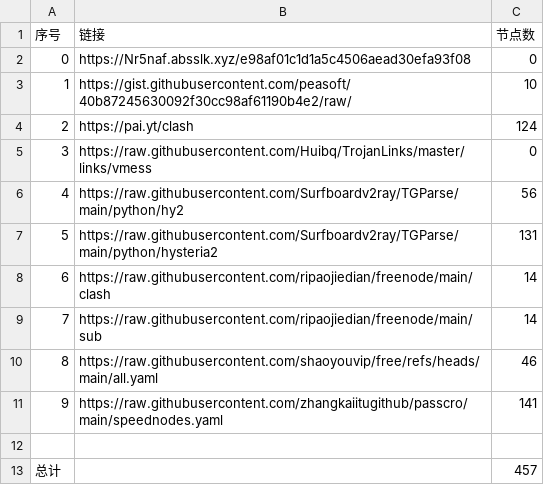
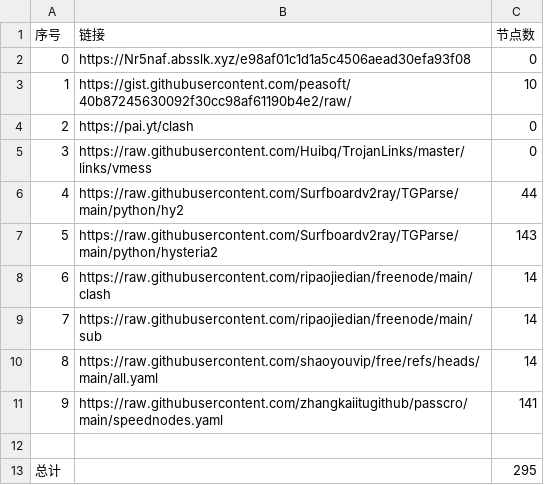
Before and after one commit to yamalxd/NoMoreWalls, a CSV file: list_result.csv, drawn as a sheet.

```diff
--- a/list_result.csv
+++ b/list_result.csv
@@ -3,11 +3,11 @@
 1,https://gist.githubusercontent.com/peasoft/40b87245630092f30cc98af61190b4e2/raw/,10
-2,https://pai.yt/clash,124
+2,https://pai.yt/clash,0
 3,https://raw.githubusercontent.com/Huibq/TrojanLinks/master/links/vmess,0
-4,https://raw.githubusercontent.com/Surfboardv2ray/TGParse/main/python/hy2,56
-5,https://raw.githubusercontent.com/Surfboardv2ray/TGParse/main/python/hysteria2,131
+4,https://raw.githubusercontent.com/Surfboardv2ray/TGParse/main/python/hy2,44
+5,https://raw.githubusercontent.com/Surfboardv2ray/TGParse/main/python/hysteria2,143
 6,https://raw.githubusercontent.com/ripaojiedian/freenode/main/clash,14
 7,https://raw.githubusercontent.com/ripaojiedian/freenode/main/sub,14
-8,https://raw.githubusercontent.com/shaoyouvip/free/refs/heads/main/all.yaml,46
+8,https://raw.githubusercontent.com/shaoyouvip/free/refs/heads/main/all.yaml,14
 9,https://raw.githubusercontent.com/zhangkaiitugithub/passcro/main/speednodes.yaml,141
 
-总计,,457
+总计,,295
```
Also changed, not shown: 28 other files.
